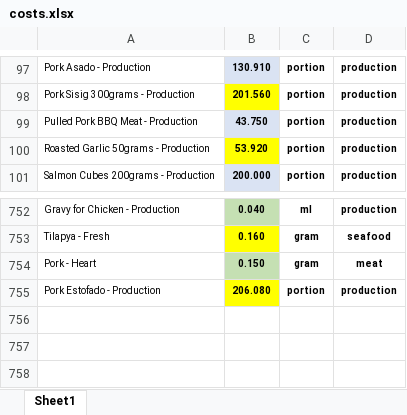
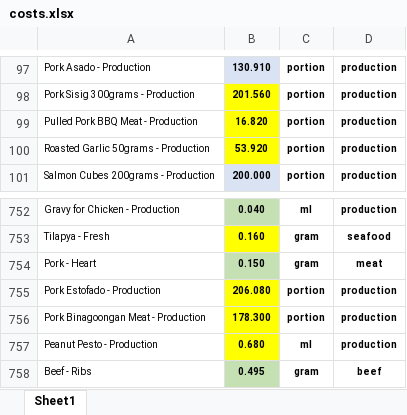
Before and after one commit to markdanielcruz/recipe-app, an Excel workbook: costs.xlsx, sheet Sheet1, drawn as a sheet; only a part is shown, gaps mark what is left out; values as stored, in another font and other column widths than the file's, no borders; the diff names each change by its address in the sheet, - before the commit and + after, or states it on an @@ line.

Commit message:
Add files via upload

```diff
--- a/costs.xlsx (sheet Sheet1)
+++ b/costs.xlsx (sheet Sheet1)
-B99: 43.750
+B99: 16.820
-B99 fill: #DAE3F3
+B99 fill: #FFFF00
+row 756: Pork Binagoongan Meat - Production | 178.300 | portion | production
+row 757: Peanut Pesto - Production | 0.680 | ml | production
+row 758: Beef - Ribs | 0.495 | gram | beef
```
